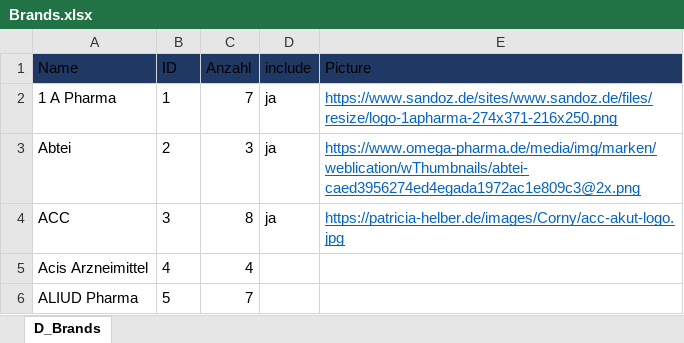
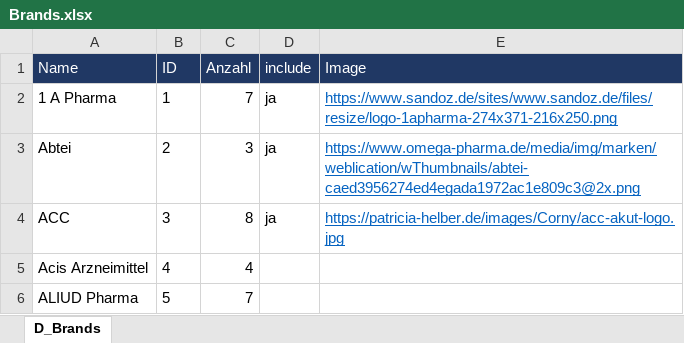
Before and after one commit to mpraski/dein-apotheker-scenarios, an Excel workbook: databases/Brands.xlsx, sheet D_Brands, drawn as a sheet; only a part is shown; values as stored, in another font and other column widths than the file's, no borders; table styles not drawn; the diff names each change by its address in the sheet, - before the commit and + after, or states it on an @@ line.

```diff
--- a/databases/Brands.xlsx (sheet D_Brands)
+++ b/databases/Brands.xlsx (sheet D_Brands)
-A1:E1 text colour: black
+A1:E1 text colour: #FFFFFF
-E1: Picture
+E1: Image
```
Also changed, not shown: databases/API.xlsx, databases/Products.xlsx, 3 other files.
